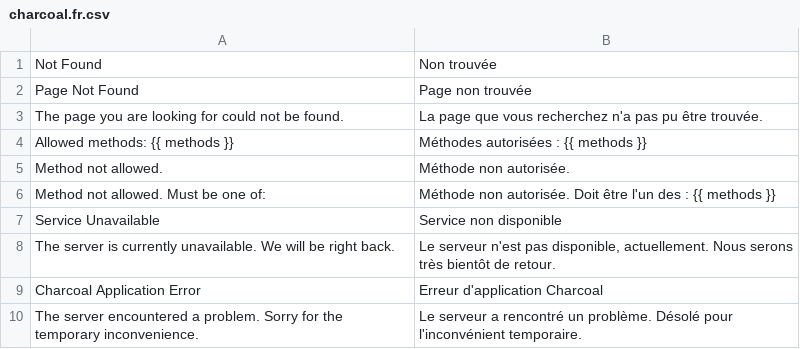
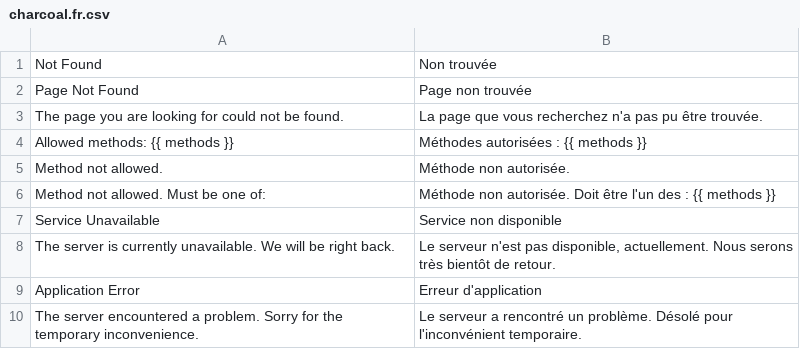
Before and after one commit to locomotivemtl/charcoal-app, a CSV file: translations/charcoal.fr.csv, drawn as a sheet; removed rows and columns are numbered as before the commit, all else as after; the diff names each change by its address in the sheet, - before the commit and + after, or states it on an @@ line.

Commit message:
Amend e79f08a4: Revert "Application Error" message

```diff
--- a/translations/charcoal.fr.csv
+++ b/translations/charcoal.fr.csv
-row 9: Charcoal Application Error | Erreur d'application Charcoal
+row 9: Application Error | Erreur d'application
```
Also changed, not shown: 2 other files.
